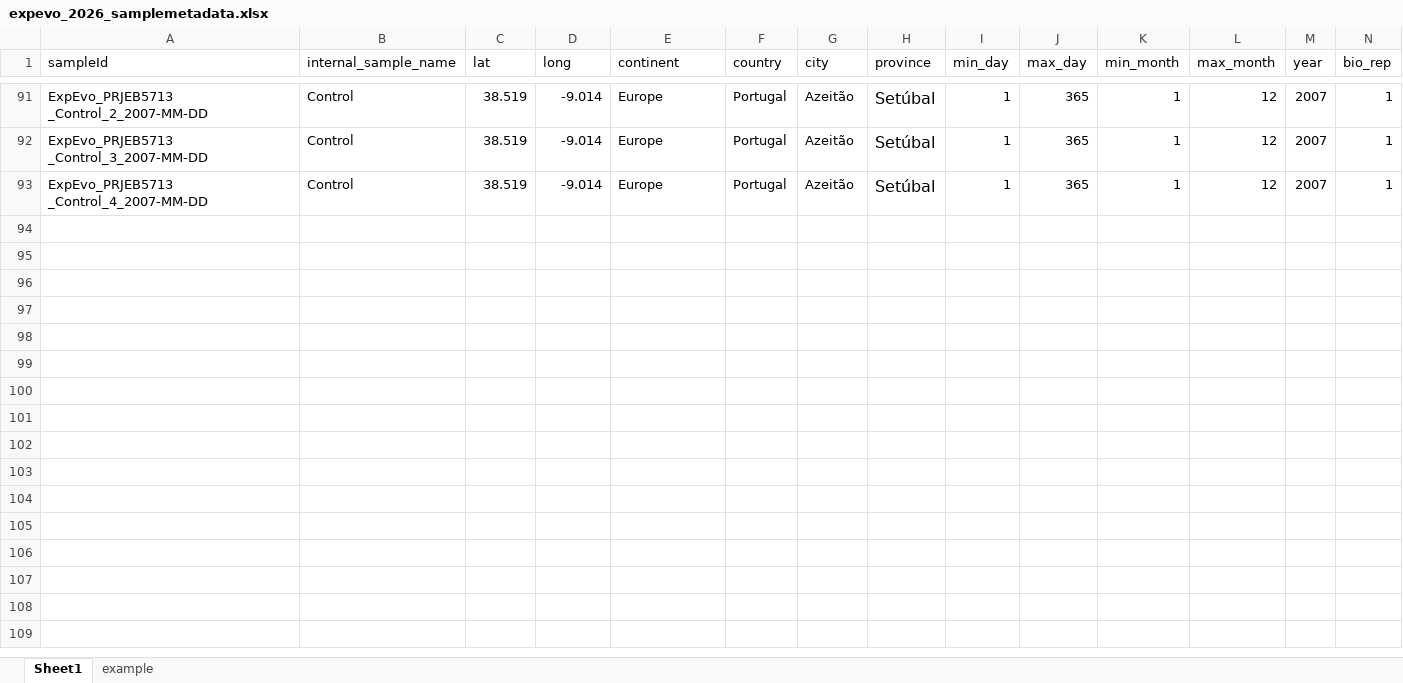
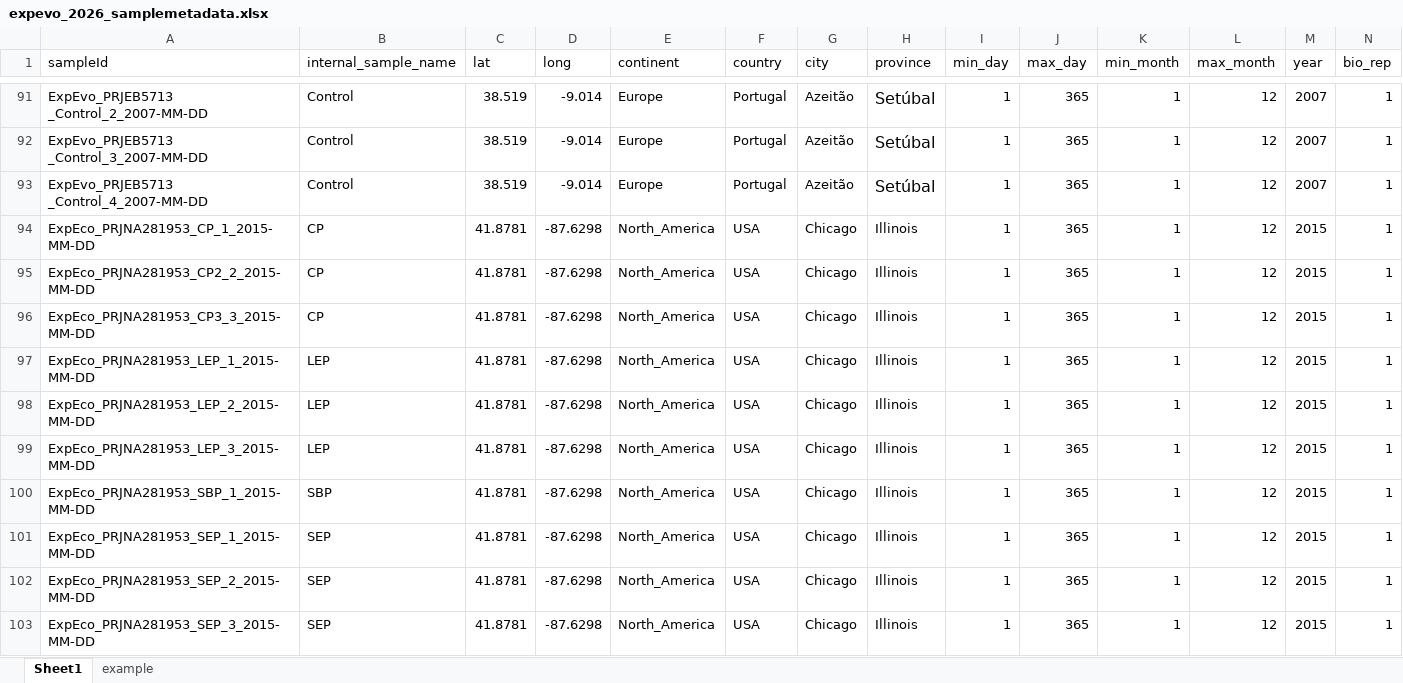
Before and after one commit to biol4559-uva/CompEvoBio_modules, an Excel workbook: data/expevo_2026_samplemetadata.xlsx, sheet Sheet1, drawn as a sheet; only a part is shown, gaps mark what is left out; values as stored, in another font and other column widths than the file's, no borders; rows hold the shown columns only; the diff names each change by its address in the sheet, - before the commit and + after, or states it on an @@ line.

```diff
--- a/data/expevo_2026_samplemetadata.xlsx (sheet Sheet1)
+++ b/data/expevo_2026_samplemetadata.xlsx (sheet Sheet1)
+row 94: ExpEco_PRJNA281953_CP_1_2015-MM-DD | CP | 41.8781 | -87.6298 | North_America | USA | Chicago | Illinois | 1 | 365 | 1 | 12 | 2015 | 1
+row 95: ExpEco_PRJNA281953_CP2_2_2015-MM-DD | CP | 41.8781 | -87.6298 | North_America | USA | Chicago | Illinois | 1 | 365 | 1 | 12 | 2015 | 1
+row 96: ExpEco_PRJNA281953_CP3_3_2015-MM-DD | CP | 41.8781 | -87.6298 | North_America | USA | Chicago | Illinois | 1 | 365 | 1 | 12 | 2015 | 1
+row 97: ExpEco_PRJNA281953_LEP_1_2015-MM-DD | LEP | 41.8781 | -87.6298 | North_America | USA | Chicago | Illinois | 1 | 365 | 1 | 12 | 2015 | 1
+row 98: ExpEco_PRJNA281953_LEP_2_2015-MM-DD | LEP | 41.8781 | -87.6298 | North_America | USA | Chicago | Illinois | 1 | 365 | 1 | 12 | 2015 | 1
+row 99: ExpEco_PRJNA281953_LEP_3_2015-MM-DD | LEP | 41.8781 | -87.6298 | North_America | USA | Chicago | Illinois | 1 | 365 | 1 | 12 | 2015 | 1
+row 100: ExpEco_PRJNA281953_SBP_1_2015-MM-DD | SBP | 41.8781 | -87.6298 | North_America | USA | Chicago | Illinois | 1 | 365 | 1 | 12 | 2015 | 1
+row 101: ExpEco_PRJNA281953_SEP_1_2015-MM-DD | SEP | 41.8781 | -87.6298 | North_America | USA | Chicago | Illinois | 1 | 365 | 1 | 12 | 2015 | 1
+row 102: ExpEco_PRJNA281953_SEP_2_2015-MM-DD | SEP | 41.8781 | -87.6298 | North_America | USA | Chicago | Illinois | 1 | 365 | 1 | 12 | 2015 | 1
+row 103: ExpEco_PRJNA281953_SEP_3_2015-MM-DD | SEP | 41.8781 | -87.6298 | North_America | USA | Chicago | Illinois | 1 | 365 | 1 | 12 | 2015 | 1
```
Also changed, not shown: 1 other file.
